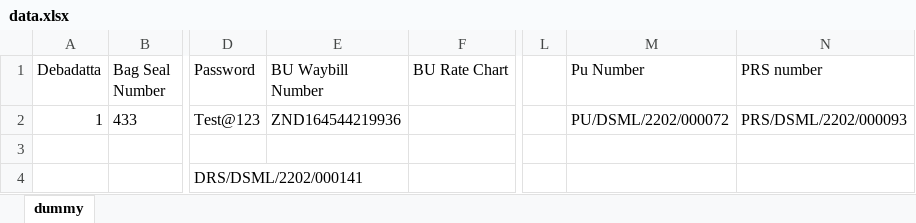
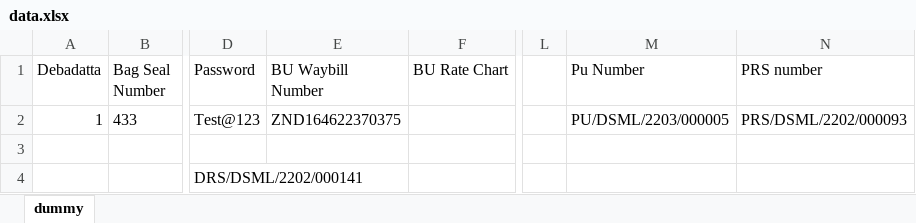
Before and after one commit to Deb181991/CoreEngine, an Excel workbook: Data/data.xlsx, sheet dummy, drawn as a sheet; only a part is shown, gaps mark what is left out; values as stored, in another font and other column widths than the file's, no borders; the diff names each change by its address in the sheet, - before the commit and + after, or states it on an @@ line.

```diff
--- a/Data/data.xlsx (sheet dummy)
+++ b/Data/data.xlsx (sheet dummy)
-E2 (BU Waybill Number): ZND164544219936
+E2 (BU Waybill Number): ZND164622370375
-M2 (Pu Number): PU/DSML/2202/000072
+M2 (Pu Number): PU/DSML/2203/000005
```
Also changed, not shown: 19 other files.
